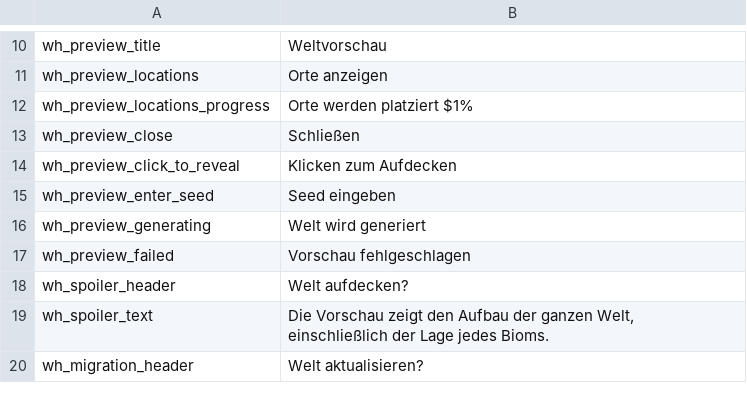
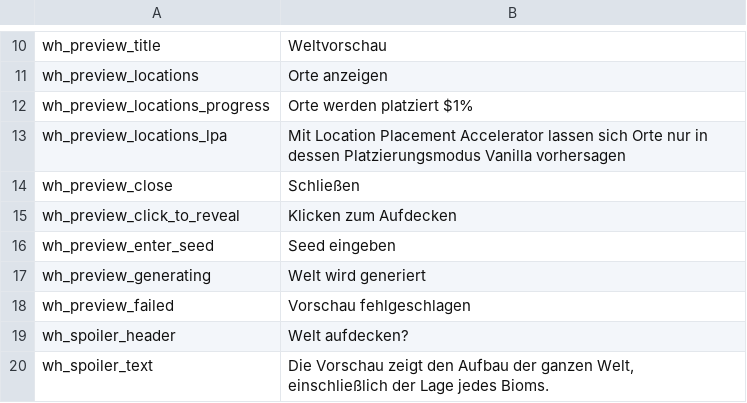
Before and after one commit to Gurebu/worldhalla, a CSV file: Worldhalla.Plugin/Localization/German/Worldhalla.csv, drawn as a sheet; only a part is shown, gaps mark what is left out; the shorter side is filled out with more unchanged rows; the diff names each change by its address in the sheet, - before the commit and + after, or states it on an @@ line.

```diff
--- a/Worldhalla.Plugin/Localization/German/Worldhalla.csv
+++ b/Worldhalla.Plugin/Localization/German/Worldhalla.csv
+row 13: wh_preview_locations_lpa | Mit Location Placement Accelerator lassen sich Orte nur in dessen Platzierungsmodus Vanilla vorhersagen
```
Also changed, not shown: Worldhalla.Plugin/Localization/English/Worldhalla.csv, 5 other files.
